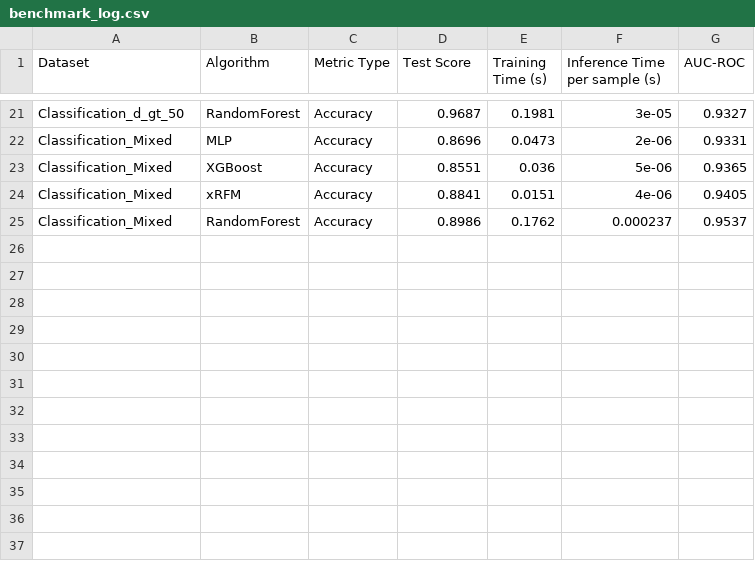
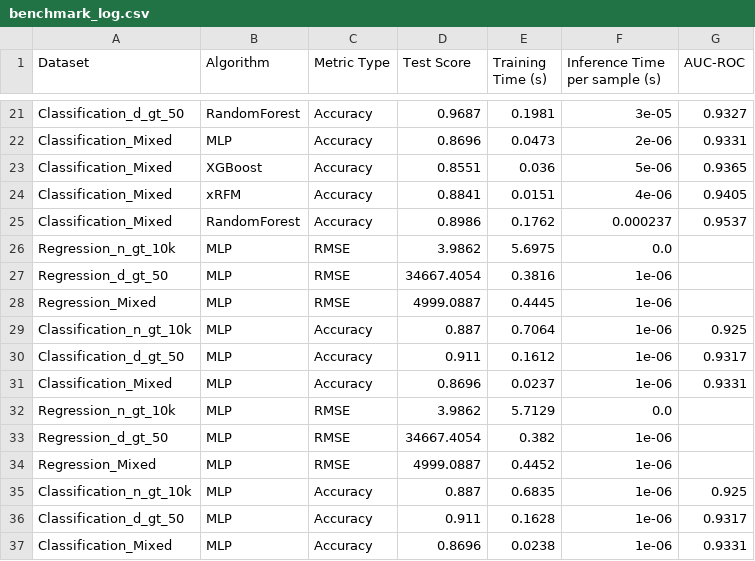
Before and after one commit to P1icke/COMP9417-Group-Project, a CSV file: results/benchmark_log.csv, drawn as a sheet; only a part is shown, gaps mark what is left out.

```diff
--- a/results/benchmark_log.csv
+++ b/results/benchmark_log.csv
@@ -25 +25,13 @@ Classification_Mixed,xRFM,Accuracy,0.8841,0.0151,4e-06,0.9405
 Classification_Mixed,RandomForest,Accuracy,0.8986,0.1762,0.000237,0.9537
+Regression_n_gt_10k,MLP,RMSE,3.9862,5.6975,0.0,
+Regression_d_gt_50,MLP,RMSE,34667.4054,0.3816,1e-06,
+Regression_Mixed,MLP,RMSE,4999.0887,0.4445,1e-06,
+Classification_n_gt_10k,MLP,Accuracy,0.887,0.7064,1e-06,0.925
+Classification_d_gt_50,MLP,Accuracy,0.911,0.1612,1e-06,0.9317
+Classification_Mixed,MLP,Accuracy,0.8696,0.0237,1e-06,0.9331
+Regression_n_gt_10k,MLP,RMSE,3.9862,5.7129,0.0,
+Regression_d_gt_50,MLP,RMSE,34667.4054,0.382,1e-06,
+Regression_Mixed,MLP,RMSE,4999.0887,0.4452,1e-06,
+Classification_n_gt_10k,MLP,Accuracy,0.887,0.6835,1e-06,0.925
+Classification_d_gt_50,MLP,Accuracy,0.911,0.1628,1e-06,0.9317
+Classification_Mixed,MLP,Accuracy,0.8696,0.0238,1e-06,0.9331
```
Also changed, not shown: 13 other files.
